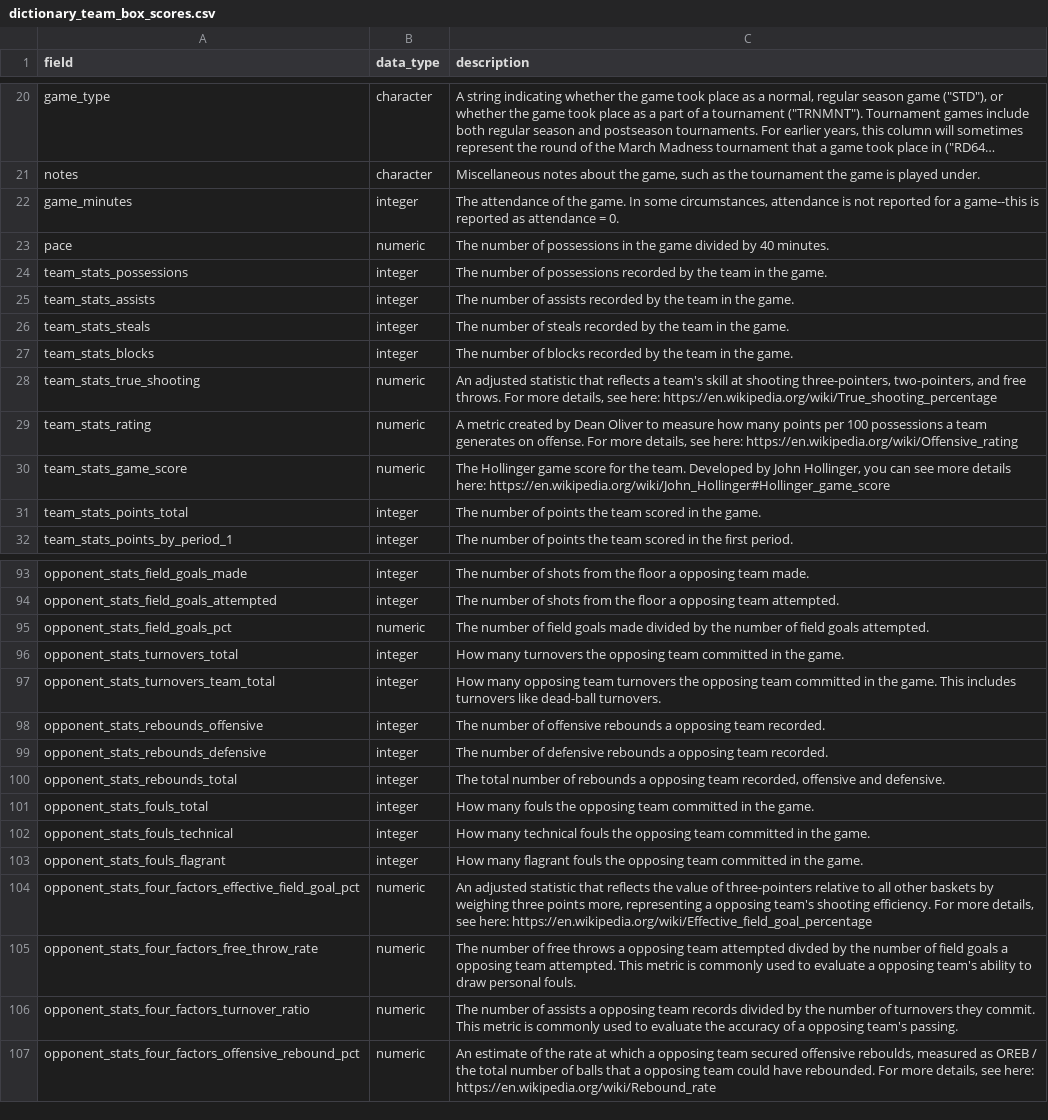
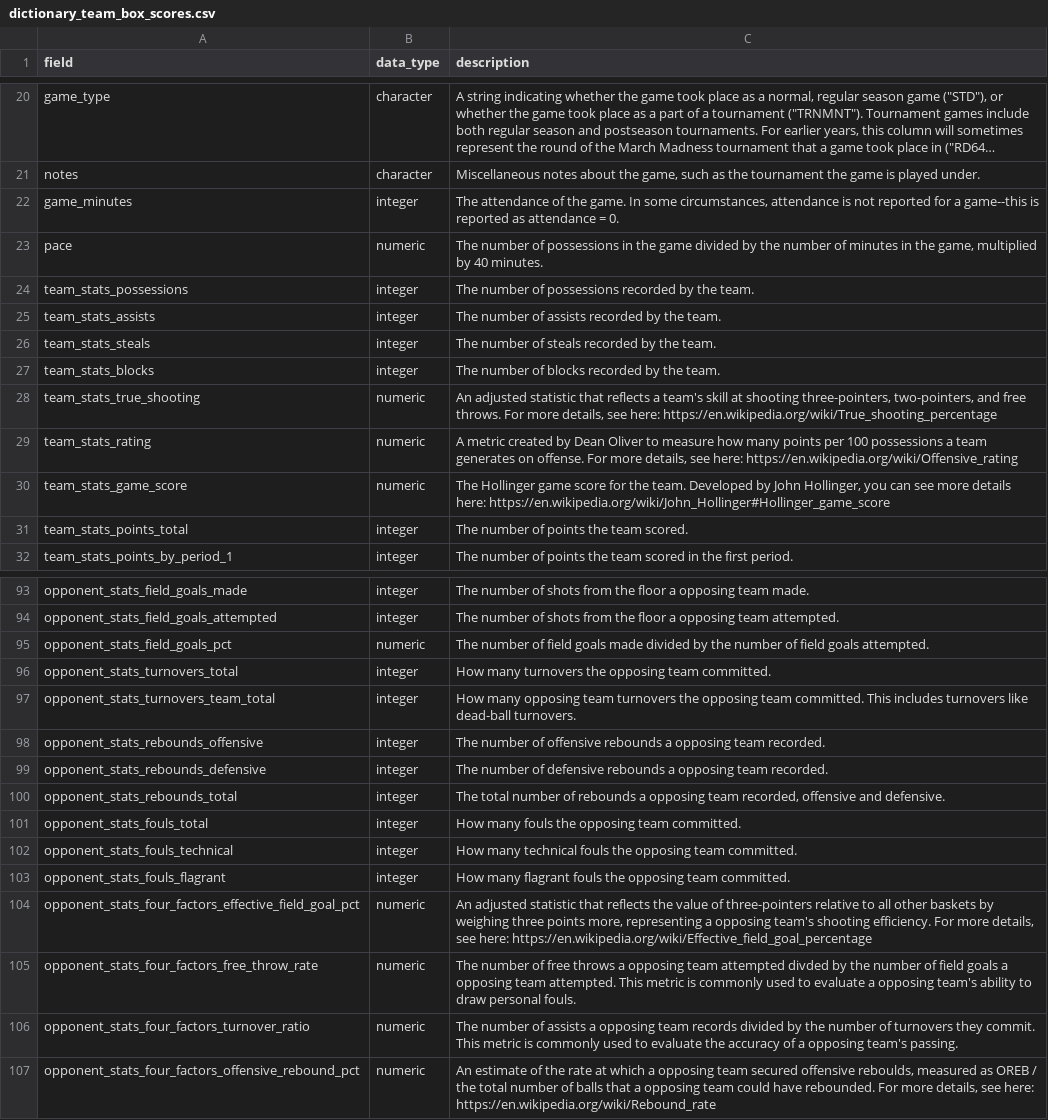
Before and after one commit to john-b-edwards/cbbreadr, a CSV file: data-raw/dictionary_team_box_scores.csv, drawn as a sheet; only a part is shown, gaps mark what is left out; long unchanged cells end in …; the diff covers the shown part only.

```diff
--- a/data-raw/dictionary_team_box_scores.csv
+++ b/data-raw/dictionary_team_box_scores.csv
@@ -22,7 +22,7 @@ notes,character,"Miscellaneous notes about the game, such as the tournament the
 game_minutes,integer,"The attendance of the game. In some circumstances, attendance is not reported for a game--this is reported as attendance = 0."
-pace,numeric,The number of possessions in the game divided by 40 minutes.
-team_stats_possessions,integer,The number of possessions recorded by the team in the game.
-team_stats_assists,integer,The number of assists recorded by the team in the game.
-team_stats_steals,integer,The number of steals recorded by the team in the game.
-team_stats_blocks,integer,The number of blocks recorded by the team in the game.
+pace,numeric,"The number of possessions in the game divided by the number of minutes in the game, multiplied by 40 minutes."
+team_stats_possessions,integer,The number of possessions recorded by the team.
+team_stats_assists,integer,The number of assists recorded by the team.
+team_stats_steals,integer,The number of steals recorded by the team.
+team_stats_blocks,integer,The number of blocks recorded by the team.
 team_stats_true_shooting,numeric,"An adjusted statistic that reflects a team's skill at shooting three-pointers, two-pointers, and free throws. For more details, see here: https://en.wikipedia.org/wiki/True_shooting_percentage"
@@ -30,3 +30,3 @@ team_stats_rating,numeric,"A metric created by Dean Oliver to measure how many p
 team_stats_game_score,numeric,"The Hollinger game score for the team. Developed by John Hollinger, you can see more details here: https://en.wikipedia.org/wiki/John_Hollinger#Hollinger_game_score"
-team_stats_points_total,integer,The number of points the  team scored in the game.
+team_stats_points_total,integer,The number of points the  team scored.
 team_stats_points_by_period_1,integer,The number of points the  team scored in the first period.
@@ -95,4 +95,4 @@ opponent_stats_field_goals_attempted,integer,The number of shots from the floor
 opponent_stats_field_goals_pct,numeric,The number of field goals made divided by the number of field goals attempted.
-opponent_stats_turnovers_total,integer,How many turnovers the opposing team committed in the game.
-opponent_stats_turnovers_team_total,integer,How many opposing team turnovers the opposing team committed in the game. This includes turnovers like dead-ball turnovers.
+opponent_stats_turnovers_total,integer,How many turnovers the opposing team committed.
+opponent_stats_turnovers_team_total,integer,How many opposing team turnovers the opposing team committed. This includes turnovers like dead-ball turnovers.
 opponent_stats_rebounds_offensive,integer,The number of offensive rebounds a opposing team recorded.
@@ -100,5 +100,5 @@ opponent_stats_rebounds_defensive,integer,The number of defensive rebounds a opp
 opponent_stats_rebounds_total,integer,"The total number of rebounds a opposing team recorded, offensive and defensive."
-opponent_stats_fouls_total,integer,How many fouls the opposing team committed in the game.
-opponent_stats_fouls_technical,integer,How many technical fouls the opposing team committed in the game.
-opponent_stats_fouls_flagrant,integer,How many flagrant fouls the opposing team committed in the game.
+opponent_stats_fouls_total,integer,How many fouls the opposing team committed.
+opponent_stats_fouls_technical,integer,How many technical fouls the opposing team committed.
+opponent_stats_fouls_flagrant,integer,How many flagrant fouls the opposing team committed.
 opponent_stats_four_factors_effective_field_goal_pct,numeric,"An adjusted statistic that reflects the value of three-pointers relative to all other baskets by weighing three points more, representing a opposing team's shooting efficiency. For more details, see here: https://en.wikipedia.org/wiki/Effective_field_goal_percentage"
```
Also changed, not shown: 10 edited cells elsewhere in this file, data-raw/dictionary_player_box_scores.csv, data-raw/dictionary_player_stats.csv.
